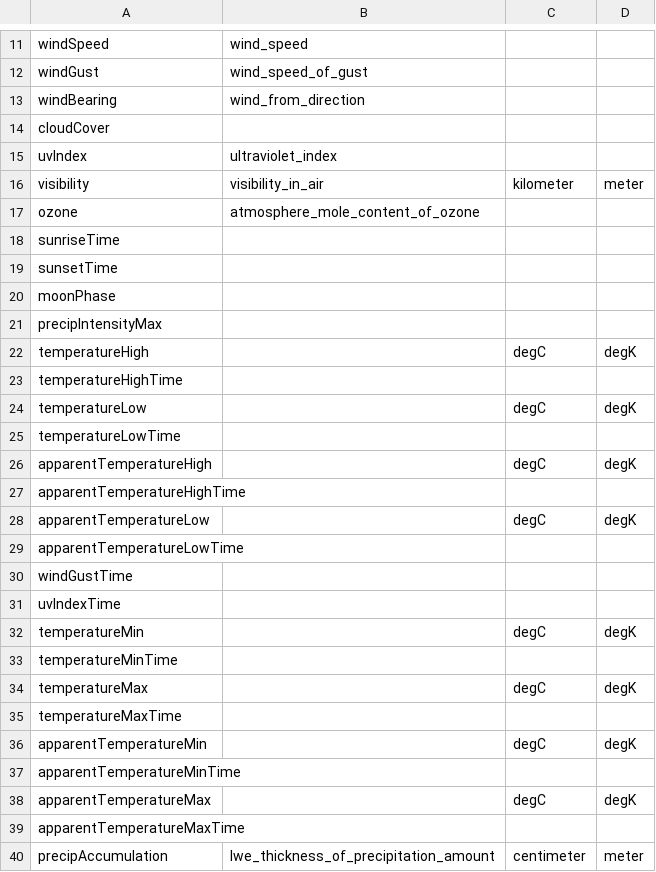
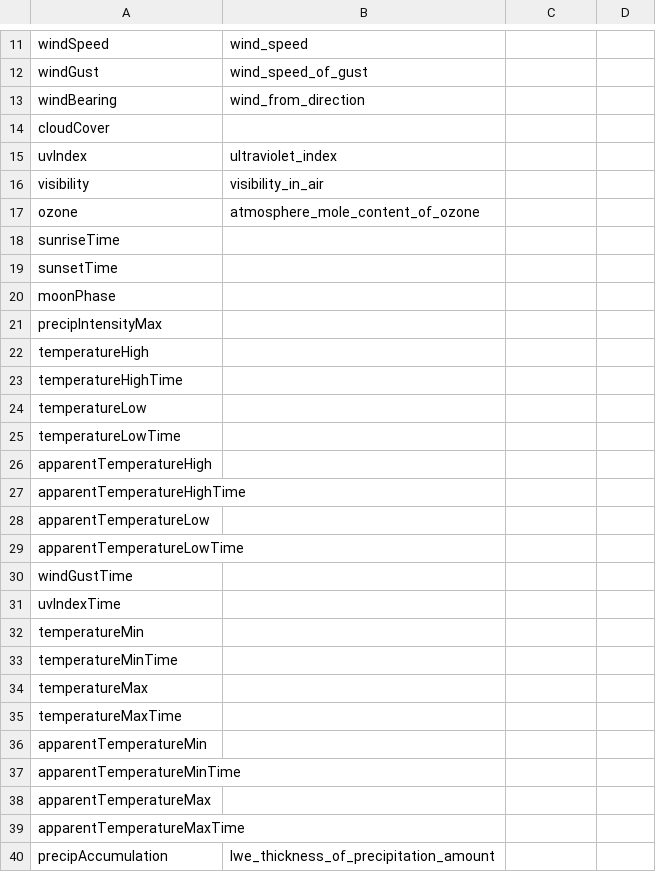
Before and after one commit to rebwang/volttron, a CSV file: services/core/Darksky/darksky/data/name_mapping.csv, drawn as a sheet; only a part is shown, gaps mark what is left out; the diff covers the shown part only.

```diff
--- a/services/core/Darksky/darksky/data/name_mapping.csv
+++ b/services/core/Darksky/darksky/data/name_mapping.csv
@@ -15,3 +15,3 @@ cloudCover,,,
 uvIndex,ultraviolet_index,,
-visibility,visibility_in_air,kilometer,meter
+visibility,visibility_in_air,,
 ozone,atmosphere_mole_content_of_ozone,,
@@ -21,9 +21,9 @@ moonPhase,,,
 precipIntensityMax,,,
-temperatureHigh,,degC,degK
+temperatureHigh,,,
 temperatureHighTime,,,
-temperatureLow,,degC,degK
+temperatureLow,,,
 temperatureLowTime,,,
-apparentTemperatureHigh,,degC,degK
+apparentTemperatureHigh,,,
 apparentTemperatureHighTime,,,
-apparentTemperatureLow,,degC,degK
+apparentTemperatureLow,,,
 apparentTemperatureLowTime,,,
@@ -31,10 +31,10 @@ windGustTime,,,
 uvIndexTime,,,
-temperatureMin,,degC,degK
+temperatureMin,,,
 temperatureMinTime,,,
-temperatureMax,,degC,degK
+temperatureMax,,,
 temperatureMaxTime,,,
-apparentTemperatureMin,,degC,degK
+apparentTemperatureMin,,,
 apparentTemperatureMinTime,,,
-apparentTemperatureMax,,degC,degK
+apparentTemperatureMax,,,
 apparentTemperatureMaxTime,,,
-precipAccumulation,lwe_thickness_of_precipitation_amount,centimeter,meter
+precipAccumulation,lwe_thickness_of_precipitation_amount,,
```
Also changed, not shown: 10 edited cells elsewhere in this file, 5 other files.
